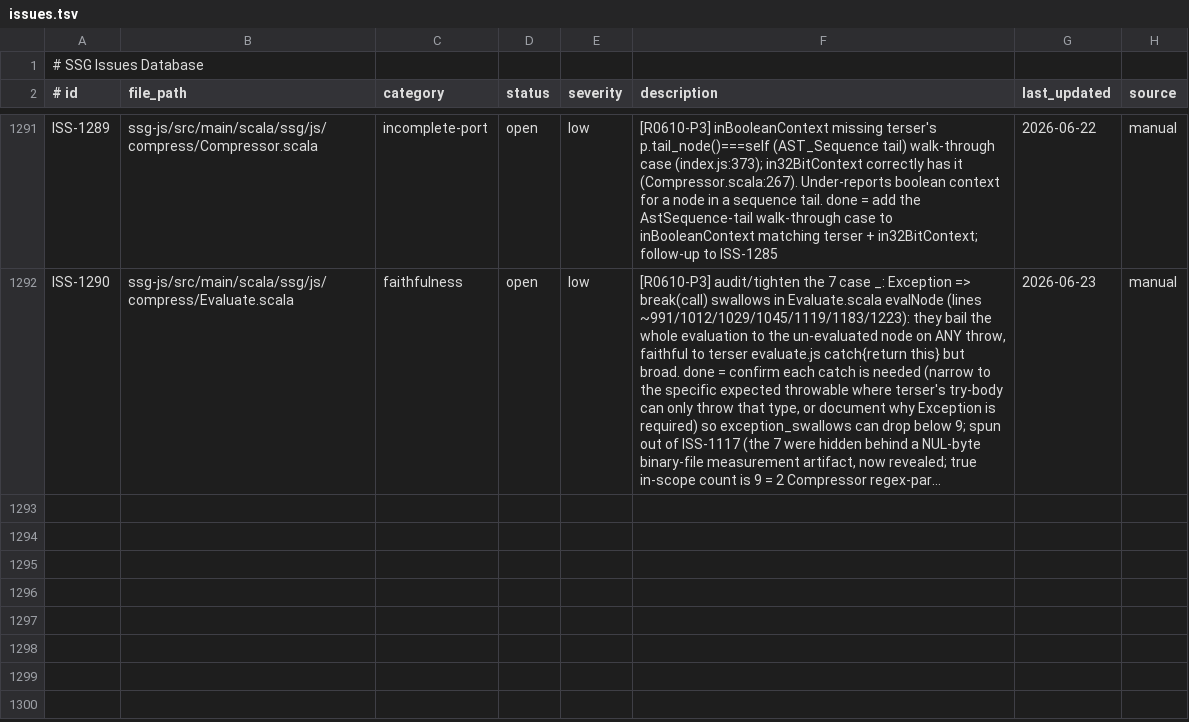
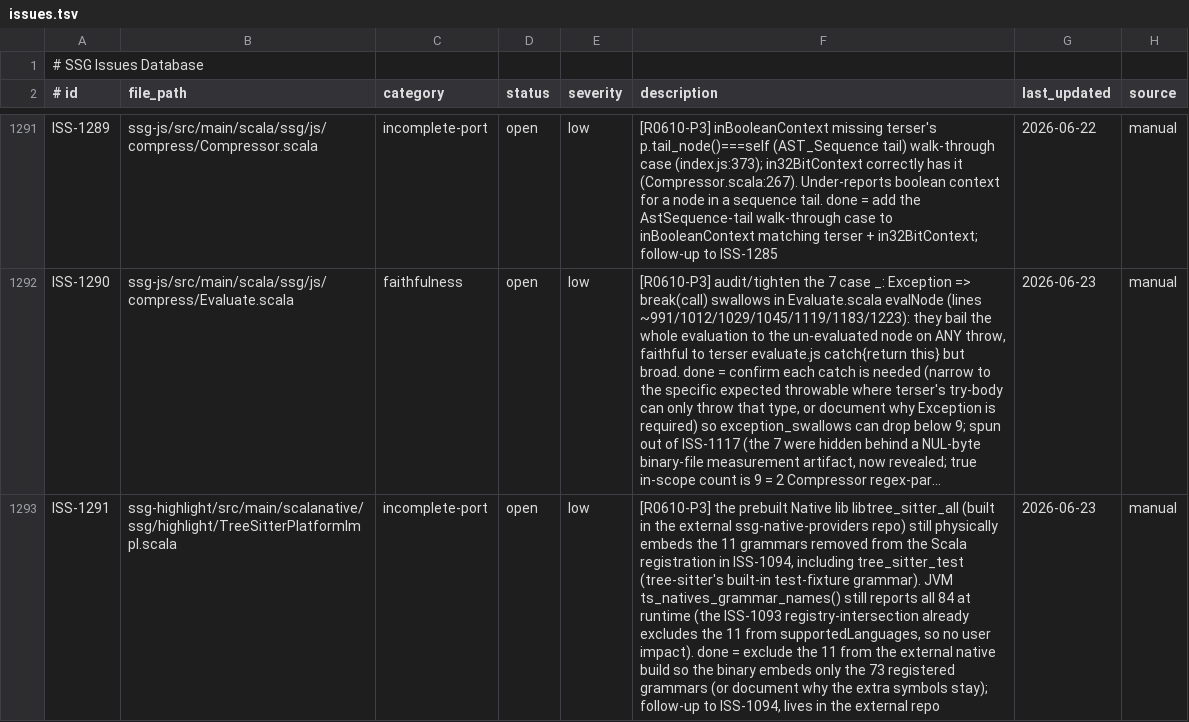
Before and after one commit to scala-steward/ssg, a TSV file: .rescale/data/issues.tsv, drawn as a sheet; only a part is shown, gaps mark what is left out; long unchanged cells end in …; the diff covers the shown part only; the diff names each change by its address in the sheet, - before the commit and + after, or states it on an @@ line.

Commit message:
campaign: ISS-1094 resolved (Native grammar/registry reconciliation, 11 dead removed); ISS-1291/1292 spun out

```diff
--- a/.rescale/data/issues.tsv
+++ b/.rescale/data/issues.tsv
+row 1293: ISS-1291 | ssg-highlight/src/main/scalanative/ssg/highlight/TreeSitterPlatformImpl.scala | incomplete-port | open | low | [R0610-P3] the prebuilt Native lib libtree_sitter_all (built in the external ssg-native-providers repo) still physically embeds the 11 grammars removed from the Scala registration in ISS-1094, including tree_sitter_test (tree-sitter's built-in test-fixture grammar). JVM ts_natives_grammar_names() still reports all 84 at runtime (the ISS-1093 registry-intersection already excludes the 11 from supportedLanguages, so no user impact). done = exclude the 11 from the external native build so the binary embeds only the 73 registered grammars (or document why the extra symbols stay); follow-up to ISS-1094, lives in the external repo | 2026-06-23 | manual
```
Also changed, not shown: 1 added row and 3 edited cells elsewhere in this file, 1 other file.
